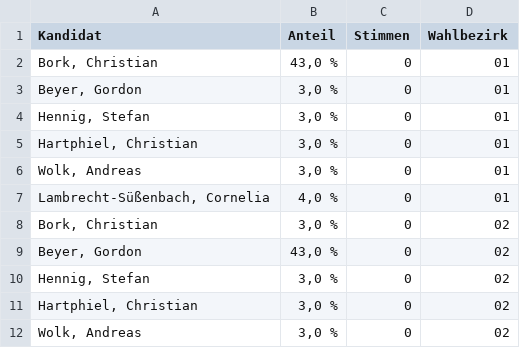
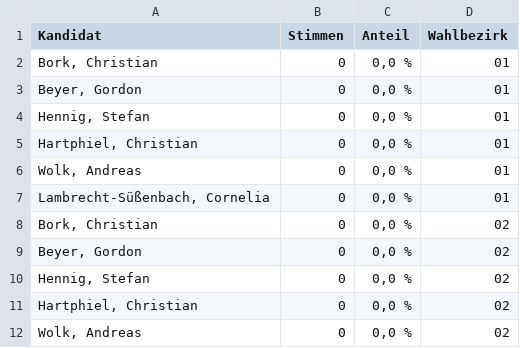
Before and after one commit to JoBerkner/templin_in_daten, a CSV file: projekte/dashboard_buergermeisterwahl/daten/wahlergebnisse.csv, drawn as a sheet; only a part is shown; removed rows and columns are numbered as before the commit, all else as after; the diff names each change by its address in the sheet, - before the commit and + after, or states it on an @@ line.

```diff
--- a/projekte/dashboard_buergermeisterwahl/daten/wahlergebnisse.csv
+++ b/projekte/dashboard_buergermeisterwahl/daten/wahlergebnisse.csv
-column B (Anteil), rows 2-12: 43,0 % | 3,0 % | 3,0 % | 3,0 % | 3,0 % | 4,0 % | 3,0 % | 43,0 % | 3,0 % | 3,0 % | 3,0 %
+column C (Anteil), rows 2-12: all 0,0 %
```
Also changed, not shown: 3 other files.
